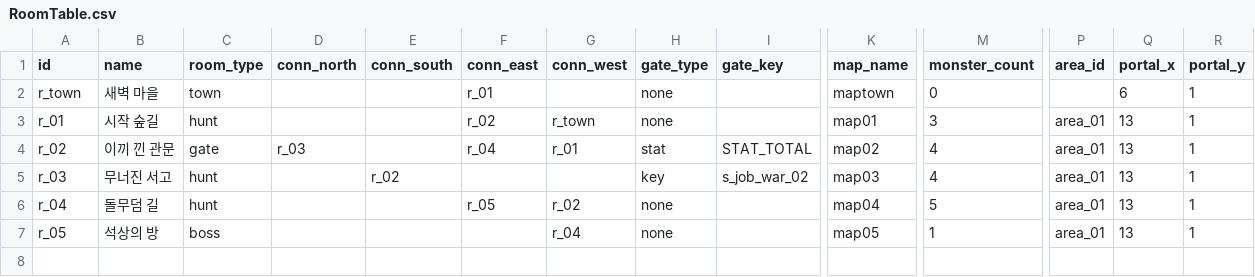
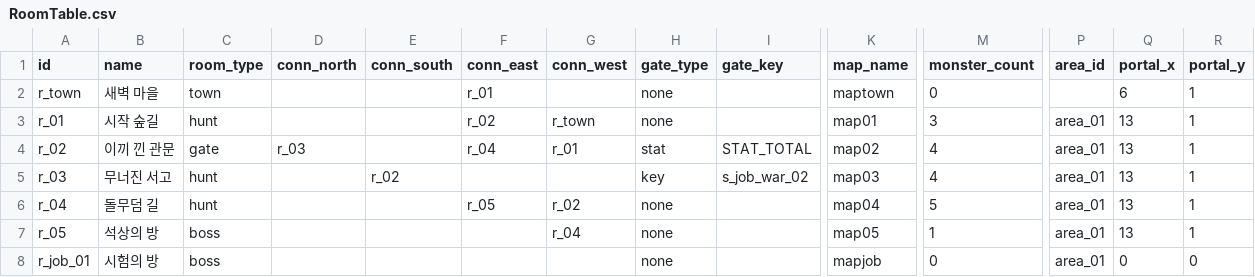
Before and after one commit to goldbatne/maple_levup, a CSV file: RootDesk/MyDesk/GameData/RoomTable.csv, drawn as a sheet; only a part is shown, gaps mark what is left out; rows hold the shown columns only; the diff names each change by its address in the sheet, - before the commit and + after, or states it on an @@ line.

```diff
--- a/RootDesk/MyDesk/GameData/RoomTable.csv
+++ b/RootDesk/MyDesk/GameData/RoomTable.csv
+row 8: r_job_01 | 시험의 방 | boss |  |  |  |  | none |  | mapjob | 0 | area_01 | 0 | 0
```
Also changed, not shown: 5 other files.
